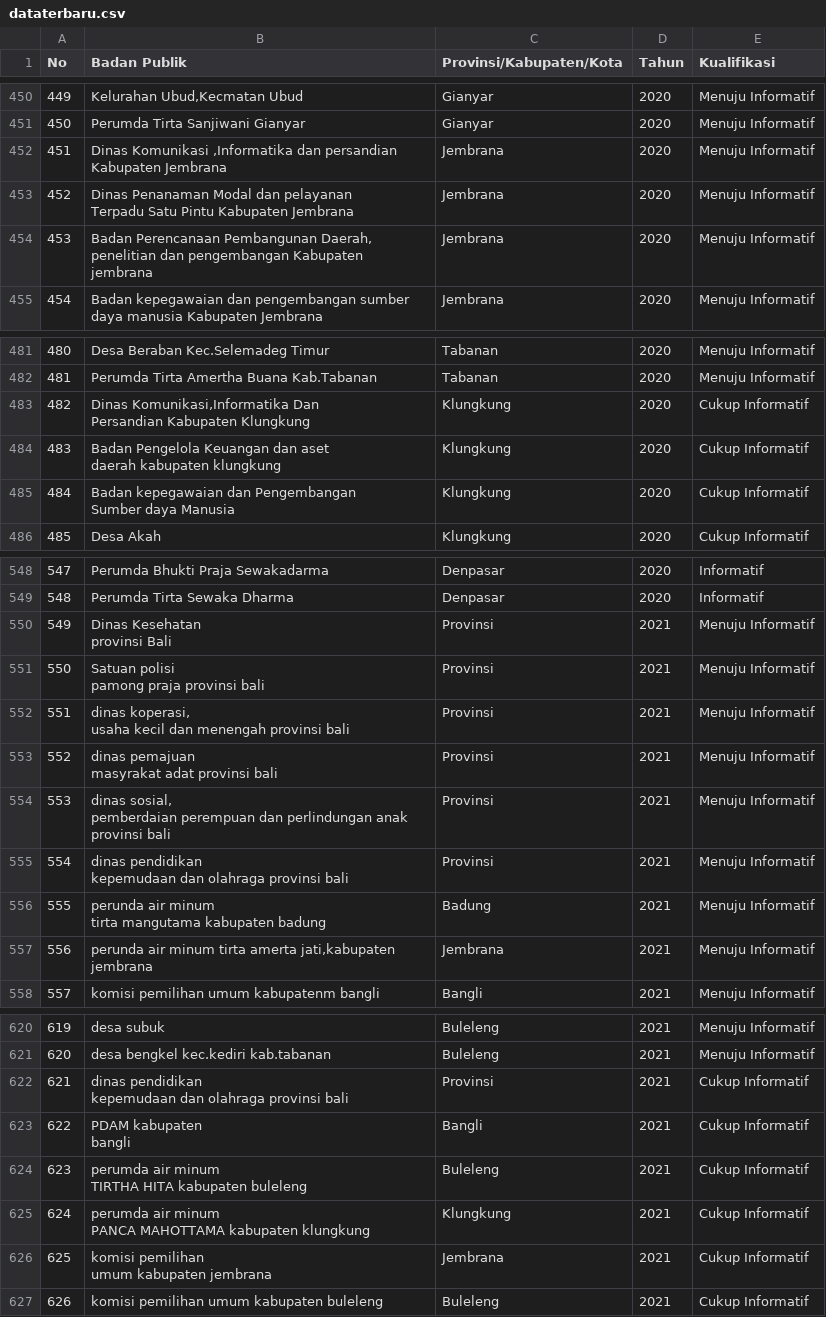
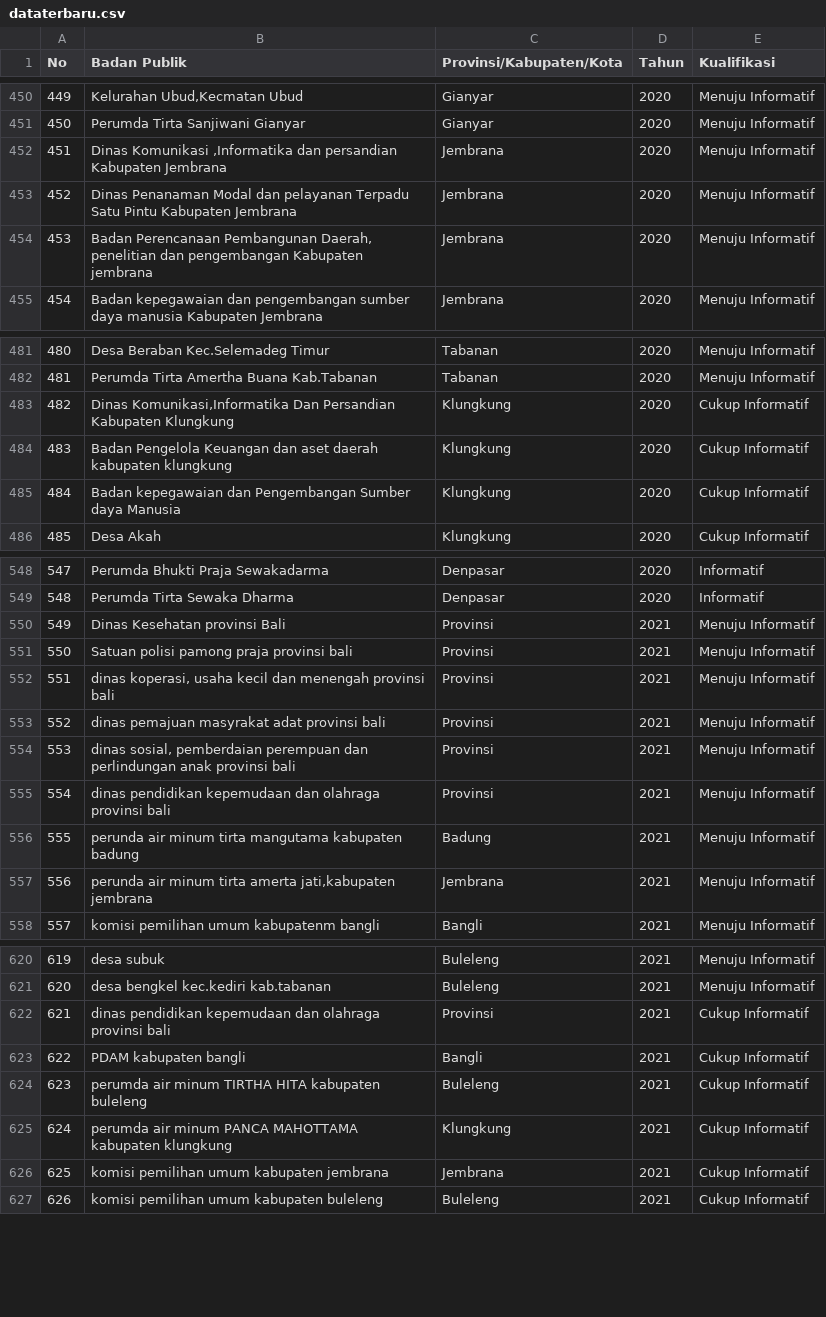
Before and after one commit to HaqqiS/monev-2016-2025, a CSV file: dataterbaru.csv, drawn as a sheet; only a part is shown, gaps mark what is left out; ↵ is a line break in a cell; the diff covers the shown part only; the diff names each change by its address in the sheet, - before the commit and + after, or states it on an @@ line.

Commit message:
cleaning dataset

```diff
--- a/dataterbaru.csv
+++ b/dataterbaru.csv
-B452 (Badan Publik): …Kabupaten Jembrana
+B452 (Badan Publik): …Kabupaten Jembrana
-B453 (Badan Publik): …Kabupaten Jembrana
+B453 (Badan Publik): …Kabupaten Jembrana
-B454 (Badan Publik): …Kabupaten jembrana
+B454 (Badan Publik): …Kabupaten jembrana
-B483 (Badan Publik): …Kabupaten Klungkung
+B483 (Badan Publik): …Kabupaten Klungkung
-B484 (Badan Publik): …kabupaten klungkung
+B484 (Badan Publik): …kabupaten klungkung
-B485 (Badan Publik): …daya Manusia
+B485 (Badan Publik): …daya Manusia
-B550 (Badan Publik): Dinas Kesehatan ↵ provinsi Bali
+B550 (Badan Publik): Dinas Kesehatan provinsi Bali
-B551 (Badan Publik): Satuan polisi ↵ pamong praja provinsi bali
+B551 (Badan Publik): Satuan polisi pamong praja provinsi bali
-B552 (Badan Publik): …provinsi bali
+B552 (Badan Publik): …provinsi bali
-B553 (Badan Publik): dinas pemajuan ↵ masyrakat adat provinsi bali
+B553 (Badan Publik): dinas pemajuan masyrakat adat provinsi bali
-B554 (Badan Publik): …provinsi bali
+B554 (Badan Publik): …provinsi bali
-B555 (Badan Publik): …provinsi bali
+B555 (Badan Publik): …provinsi bali
-B556 (Badan Publik): …kabupaten badung
+B556 (Badan Publik): …kabupaten badung
-B622 (Badan Publik): …provinsi bali
+B622 (Badan Publik): …provinsi bali
-B623 (Badan Publik): PDAM kabupaten ↵ bangli
+B623 (Badan Publik): PDAM kabupaten bangli
-B624 (Badan Publik): …kabupaten buleleng
+B624 (Badan Publik): …kabupaten buleleng
-B625 (Badan Publik): …kabupaten klungkung
+B625 (Badan Publik): …kabupaten klungkung
-B626 (Badan Publik): komisi pemilihan ↵ umum kabupaten jembrana
+B626 (Badan Publik): komisi pemilihan umum kabupaten jembrana
```
Also changed, not shown: 11 edited cells elsewhere in this file.
